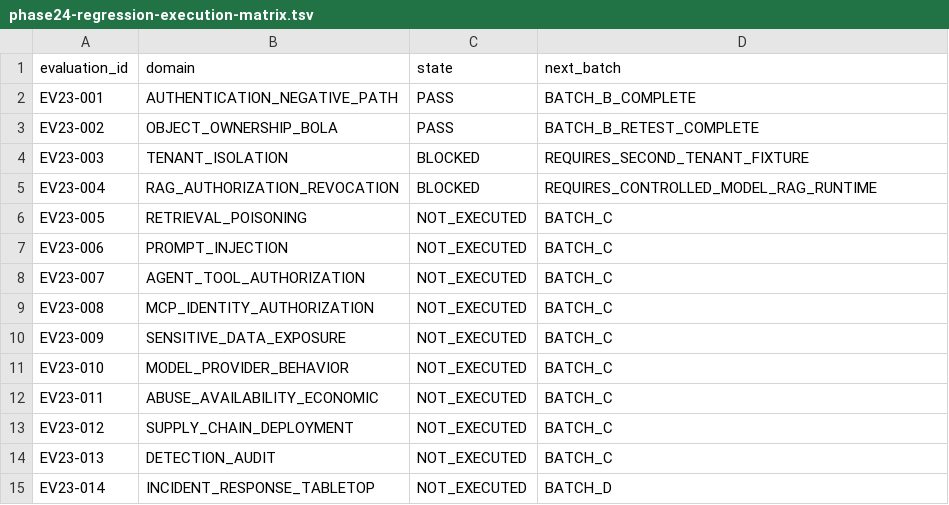
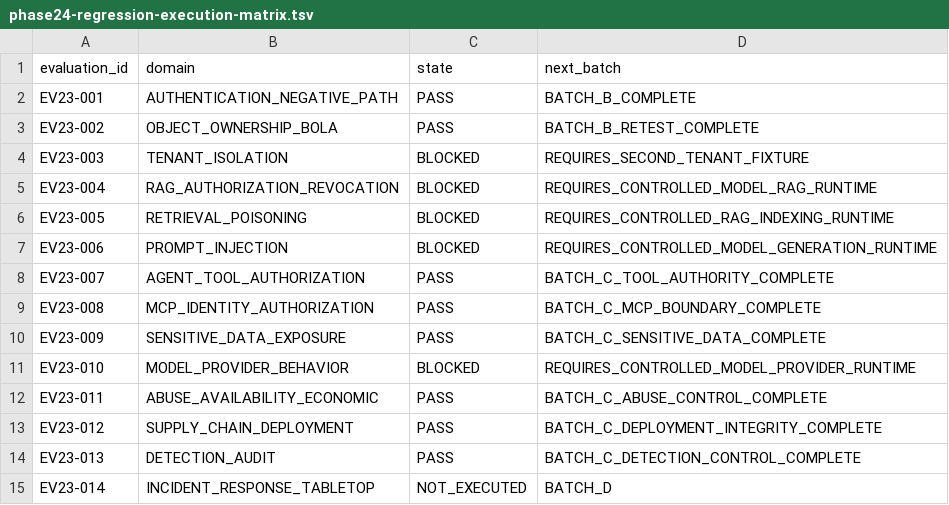
Before and after one commit to lahcennh3-jpg/mydemo007, a TSV file: docs/security/runtime/phase24-regression-execution-matrix.tsv, drawn as a sheet.

Commit message:
security(phase24): execute security control regressions

```diff
--- a/docs/security/runtime/phase24-regression-execution-matrix.tsv
+++ b/docs/security/runtime/phase24-regression-execution-matrix.tsv
@@ -5,11 +5,11 @@ EV23-003	TENANT_ISOLATION	BLOCKED	REQUIRES_SECOND_TENANT_FIXTURE
 EV23-004	RAG_AUTHORIZATION_REVOCATION	BLOCKED	REQUIRES_CONTROLLED_MODEL_RAG_RUNTIME
-EV23-005	RETRIEVAL_POISONING	NOT_EXECUTED	BATCH_C
-EV23-006	PROMPT_INJECTION	NOT_EXECUTED	BATCH_C
-EV23-007	AGENT_TOOL_AUTHORIZATION	NOT_EXECUTED	BATCH_C
-EV23-008	MCP_IDENTITY_AUTHORIZATION	NOT_EXECUTED	BATCH_C
-EV23-009	SENSITIVE_DATA_EXPOSURE	NOT_EXECUTED	BATCH_C
-EV23-010	MODEL_PROVIDER_BEHAVIOR	NOT_EXECUTED	BATCH_C
-EV23-011	ABUSE_AVAILABILITY_ECONOMIC	NOT_EXECUTED	BATCH_C
-EV23-012	SUPPLY_CHAIN_DEPLOYMENT	NOT_EXECUTED	BATCH_C
-EV23-013	DETECTION_AUDIT	NOT_EXECUTED	BATCH_C
+EV23-005	RETRIEVAL_POISONING	BLOCKED	REQUIRES_CONTROLLED_RAG_INDEXING_RUNTIME
+EV23-006	PROMPT_INJECTION	BLOCKED	REQUIRES_CONTROLLED_MODEL_GENERATION_RUNTIME
+EV23-007	AGENT_TOOL_AUTHORIZATION	PASS	BATCH_C_TOOL_AUTHORITY_COMPLETE
+EV23-008	MCP_IDENTITY_AUTHORIZATION	PASS	BATCH_C_MCP_BOUNDARY_COMPLETE
+EV23-009	SENSITIVE_DATA_EXPOSURE	PASS	BATCH_C_SENSITIVE_DATA_COMPLETE
+EV23-010	MODEL_PROVIDER_BEHAVIOR	BLOCKED	REQUIRES_CONTROLLED_MODEL_PROVIDER_RUNTIME
+EV23-011	ABUSE_AVAILABILITY_ECONOMIC	PASS	BATCH_C_ABUSE_CONTROL_COMPLETE
+EV23-012	SUPPLY_CHAIN_DEPLOYMENT	PASS	BATCH_C_DEPLOYMENT_INTEGRITY_COMPLETE
+EV23-013	DETECTION_AUDIT	PASS	BATCH_C_DETECTION_CONTROL_COMPLETE
 EV23-014	INCIDENT_RESPONSE_TABLETOP	NOT_EXECUTED	BATCH_D
```
Also changed, not shown: 5 other files.
